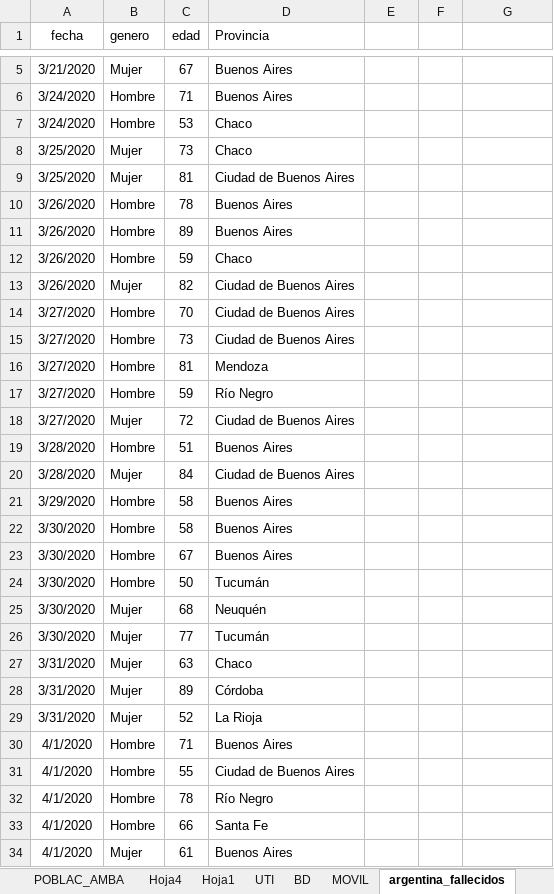
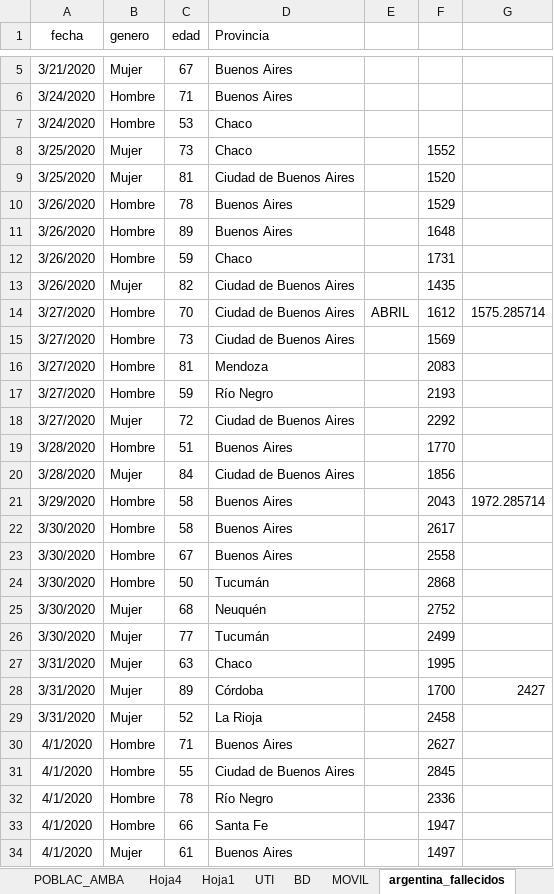
Before and after one commit to GIBD/covid, an Excel workbook: data/argentina.xlsx, sheet argentina_fallecidos, drawn as a sheet; only a part is shown, gaps mark what is left out; values as stored, in another font and other column widths than the file's, no borders; the diff covers the shown part only; the diff names each change by its address in the sheet, - before the commit and + after, or states it on an @@ line.

```diff
--- a/data/argentina.xlsx (sheet argentina_fallecidos)
+++ b/data/argentina.xlsx (sheet argentina_fallecidos)
-F8: (empty)
+F8: 1552
-F9: (empty)
+F9: 1520
-F10: (empty)
+F10: 1529
-F11: (empty)
+F11: 1648
-F12: (empty)
+F12: 1731
-F13: (empty)
+F13: 1435
-E14: (empty)
+E14: ABRIL
-F14: (empty)
+F14: 1612
-G14: (empty)
+G14: 1575.285714
-F15: (empty)
+F15: 1569
-F16: (empty)
+F16: 2083
-F17: (empty)
+F17: 2193
-F18: (empty)
+F18: 2292
-F19: (empty)
+F19: 1770
-F20: (empty)
+F20: 1856
-F21: (empty)
+F21: 2043
-G21: (empty)
+G21: 1972.285714
-F22: (empty)
+F22: 2617
-F23: (empty)
+F23: 2558
-F24: (empty)
+F24: 2868
-F25: (empty)
+F25: 2752
-F26: (empty)
+F26: 2499
-F27: (empty)
+F27: 1995
-F28: (empty)
+F28: 1700
-G28: (empty)
+G28: 2427
-F29: (empty)
+F29: 2458
-F30: (empty)
+F30: 2627
-F31: (empty)
+F31: 2845
-F32: (empty)
+F32: 2336
-F33: (empty)
+F33: 1947
-F34: (empty)
+F34: 1497
```
Also changed, not shown: 118 edited cells elsewhere in this sheet, sheet casos_provincias, sheet argentina_gral, 4 other files.
